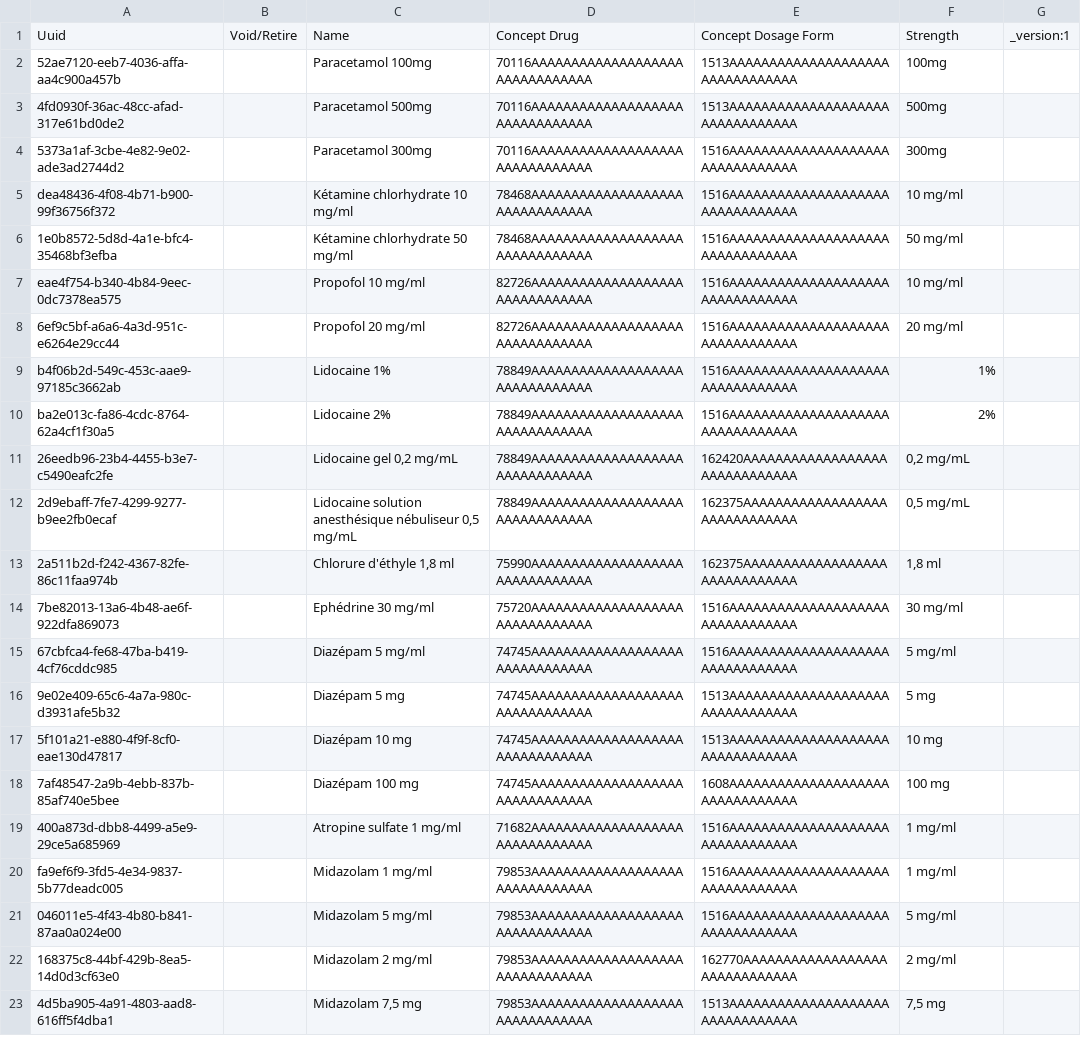
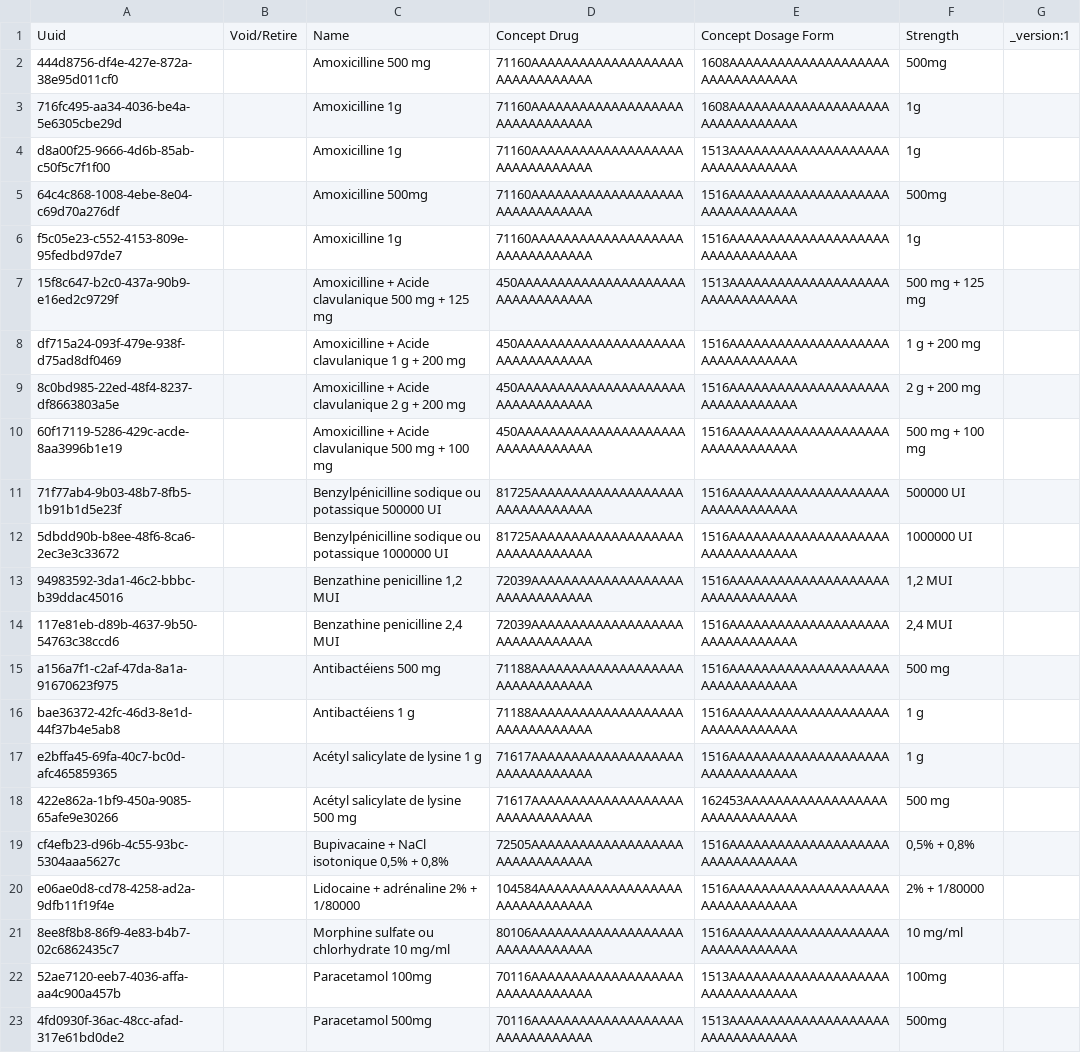
Before and after one commit to path-drc/openmrs-content-path-drc, a CSV file: configuration/backend_configuration/drugs/drugs.csv, drawn as a sheet; only a part is shown; the shorter side is filled out with more unchanged rows; the diff names each change by its address in the sheet, - before the commit and + after, or states it on an @@ line.

Commit message:
Update drugs.csv (#37)
Updated drc drugs

```diff
--- a/configuration/backend_configuration/drugs/drugs.csv
+++ b/configuration/backend_configuration/drugs/drugs.csv
+row 2: 444d8756-df4e-427e-872a-38e95d011cf0 |  | Amoxicilline 500 mg | 71160AAAAAAAAAAAAAAAAAAAAAAAAAAAAAAA | 1608AAAAAAAAAAAAAAAAAAAAAAAAAAAAAAAA | 500mg
+row 3: 716fc495-aa34-4036-be4a-5e6305cbe29d |  | Amoxicilline 1g | 71160AAAAAAAAAAAAAAAAAAAAAAAAAAAAAAA | 1608AAAAAAAAAAAAAAAAAAAAAAAAAAAAAAAA | 1g
+row 4: d8a00f25-9666-4d6b-85ab-c50f5c7f1f00 |  | Amoxicilline 1g | 71160AAAAAAAAAAAAAAAAAAAAAAAAAAAAAAA | 1513AAAAAAAAAAAAAAAAAAAAAAAAAAAAAAAA | 1g
+row 5: 64c4c868-1008-4ebe-8e04-c69d70a276df |  | Amoxicilline 500mg | 71160AAAAAAAAAAAAAAAAAAAAAAAAAAAAAAA | 1516AAAAAAAAAAAAAAAAAAAAAAAAAAAAAAAA | 500mg
+row 6: f5c05e23-c552-4153-809e-95fedbd97de7 |  | Amoxicilline 1g | 71160AAAAAAAAAAAAAAAAAAAAAAAAAAAAAAA | 1516AAAAAAAAAAAAAAAAAAAAAAAAAAAAAAAA | 1g
+row 7: 15f8c647-b2c0-437a-90b9-e16ed2c9729f |  | Amoxicilline + Acide clavulanique 500 mg + 125 mg | 450AAAAAAAAAAAAAAAAAAAAAAAAAAAAAAAAA | 1513AAAAAAAAAAAAAAAAAAAAAAAAAAAAAAAA | 500 mg + 125 mg
+row 8: df715a24-093f-479e-938f-d75ad8df0469 |  | Amoxicilline + Acide clavulanique 1 g + 200 mg | 450AAAAAAAAAAAAAAAAAAAAAAAAAAAAAAAAA | 1516AAAAAAAAAAAAAAAAAAAAAAAAAAAAAAAA | 1 g + 200 mg
+row 9: 8c0bd985-22ed-48f4-8237-df8663803a5e |  | Amoxicilline + Acide clavulanique 2 g + 200 mg | 450AAAAAAAAAAAAAAAAAAAAAAAAAAAAAAAAA | 1516AAAAAAAAAAAAAAAAAAAAAAAAAAAAAAAA | 2 g + 200 mg
+row 10: 60f17119-5286-429c-acde-8aa3996b1e19 |  | Amoxicilline + Acide clavulanique 500 mg + 100 mg | 450AAAAAAAAAAAAAAAAAAAAAAAAAAAAAAAAA | 1516AAAAAAAAAAAAAAAAAAAAAAAAAAAAAAAA | 500 mg + 100 mg
+row 11: 71f77ab4-9b03-48b7-8fb5-1b91b1d5e23f |  | Benzylpénicilline sodique ou potassique 500000 UI | 81725AAAAAAAAAAAAAAAAAAAAAAAAAAAAAAA | 1516AAAAAAAAAAAAAAAAAAAAAAAAAAAAAAAA | 500000 UI
+row 12: 5dbdd90b-b8ee-48f6-8ca6-2ec3e3c33672 |  | Benzylpénicilline sodique ou potassique 1000000 UI | 81725AAAAAAAAAAAAAAAAAAAAAAAAAAAAAAA | 1516AAAAAAAAAAAAAAAAAAAAAAAAAAAAAAAA | 1000000 UI
+row 13: 94983592-3da1-46c2-bbbc-b39ddac45016 |  | Benzathine penicilline 1,2 MUI | 72039AAAAAAAAAAAAAAAAAAAAAAAAAAAAAAA | 1516AAAAAAAAAAAAAAAAAAAAAAAAAAAAAAAA | 1,2 MUI
+row 14: 117e81eb-d89b-4637-9b50-54763c38ccd6 |  | Benzathine penicilline 2,4 MUI | 72039AAAAAAAAAAAAAAAAAAAAAAAAAAAAAAA | 1516AAAAAAAAAAAAAAAAAAAAAAAAAAAAAAAA | 2,4 MUI
+row 15: a156a7f1-c2af-47da-8a1a-91670623f975 |  | Antibactéiens 500 mg | 71188AAAAAAAAAAAAAAAAAAAAAAAAAAAAAAA | 1516AAAAAAAAAAAAAAAAAAAAAAAAAAAAAAAA | 500 mg
+row 16: bae36372-42fc-46d3-8e1d-44f37b4e5ab8 |  | Antibactéiens 1 g | 71188AAAAAAAAAAAAAAAAAAAAAAAAAAAAAAA | 1516AAAAAAAAAAAAAAAAAAAAAAAAAAAAAAAA | 1 g
+row 17: e2bffa45-69fa-40c7-bc0d-afc465859365 |  | Acétyl salicylate de lysine 1 g | 71617AAAAAAAAAAAAAAAAAAAAAAAAAAAAAAA | 1516AAAAAAAAAAAAAAAAAAAAAAAAAAAAAAAA | 1 g
+row 18: 422e862a-1bf9-450a-9085-65afe9e30266 |  | Acétyl salicylate de lysine 500 mg | 71617AAAAAAAAAAAAAAAAAAAAAAAAAAAAAAA | 162453AAAAAAAAAAAAAAAAAAAAAAAAAAAAAA | 500 mg
+row 19: cf4efb23-d96b-4c55-93bc-5304aaa5627c |  | Bupivacaine + NaCl isotonique 0,5% + 0,8% | 72505AAAAAAAAAAAAAAAAAAAAAAAAAAAAAAA | 1516AAAAAAAAAAAAAAAAAAAAAAAAAAAAAAAA | 0,5% + 0,8%
+row 20: e06ae0d8-cd78-4258-ad2a-9dfb11f19f4e |  | Lidocaine + adrénaline 2% + 1/80000 | 104584AAAAAAAAAAAAAAAAAAAAAAAAAAAAAA | 1516AAAAAAAAAAAAAAAAAAAAAAAAAAAAAAAA | 2% + 1/80000
+row 21: 8ee8f8b8-86f9-4e83-b4b7-02c6862435c7 |  | Morphine sulfate ou chlorhydrate 10 mg/ml | 80106AAAAAAAAAAAAAAAAAAAAAAAAAAAAAAA | 1516AAAAAAAAAAAAAAAAAAAAAAAAAAAAAAAA | 10 mg/ml
```
